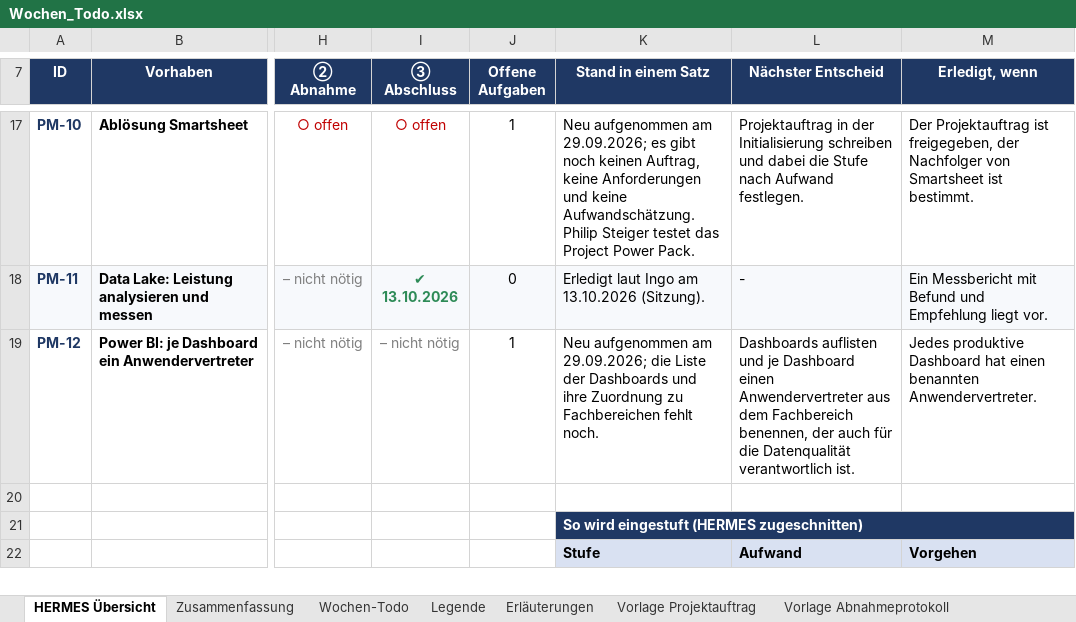
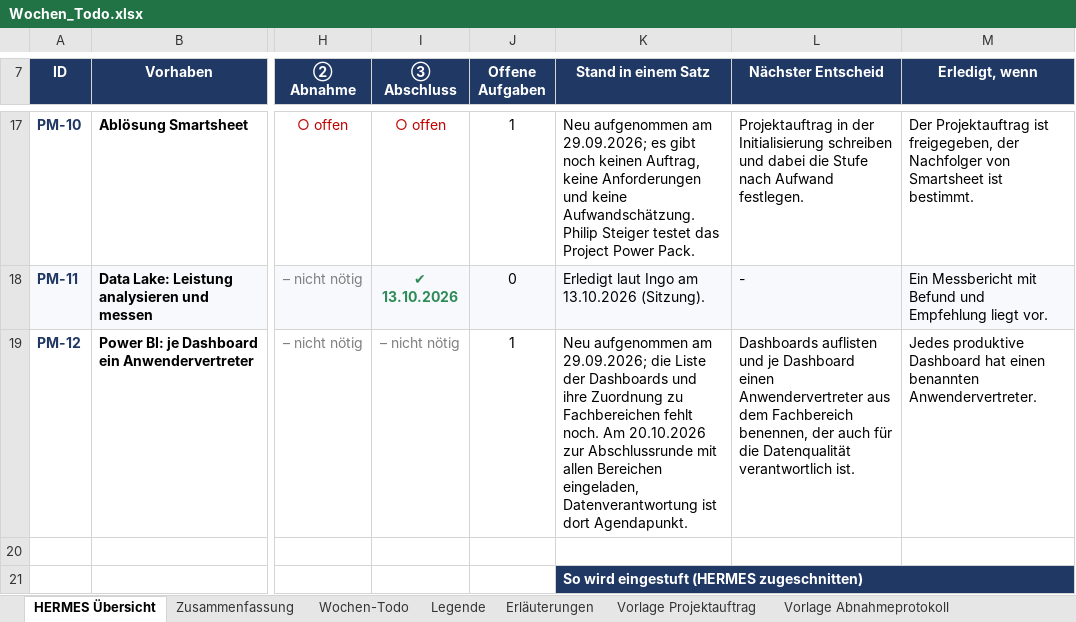
Before and after one commit to metacube2/Ai, an Excel workbook: TrafagSalesExporter/projektmanagement/Wochen_Todo.xlsx, sheet HERMES Übersicht, drawn as a sheet; only a part is shown, gaps mark what is left out; the shorter side is filled out with more unchanged rows; values as stored, in another font and other column widths than the file's, no borders; charts and pictures and conditional formats not drawn; the diff names each change by its address in the sheet, - before the commit and + after, or states it on an @@ line.

```diff
--- a/TrafagSalesExporter/projektmanagement/Wochen_Todo.xlsx (sheet HERMES Übersicht)
+++ b/TrafagSalesExporter/projektmanagement/Wochen_Todo.xlsx (sheet HERMES Übersicht)
-K19 (Stand in einem Satz): …fehlt noch.
+K19 (Stand in einem Satz): …fehlt noch. Am 20.10.2026 zur Abschlussrunde mit allen Bereichen eingeladen, Datenverantwortung ist dort Agendapunkt.
```
Also changed, not shown: 4 other files.
